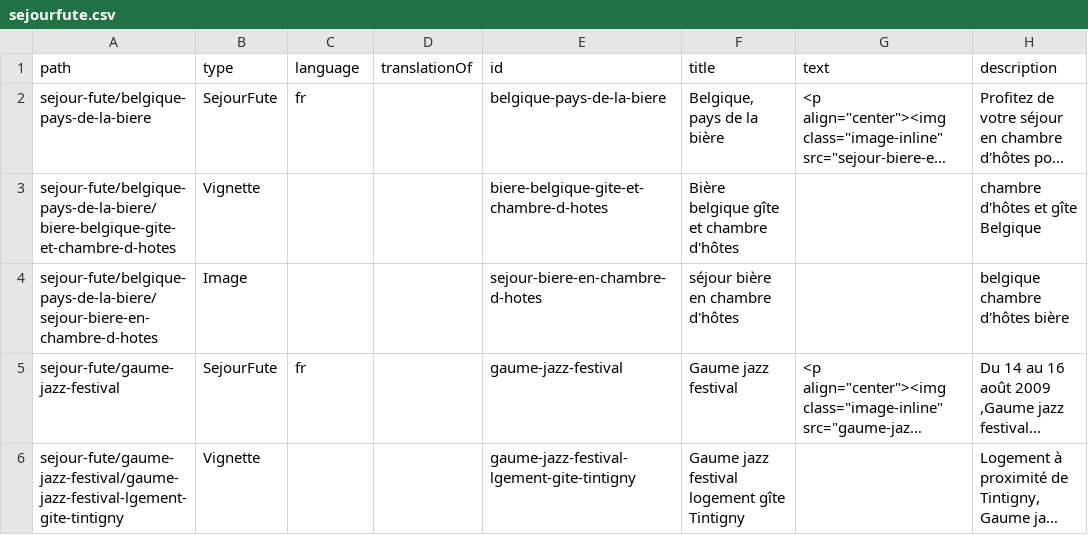
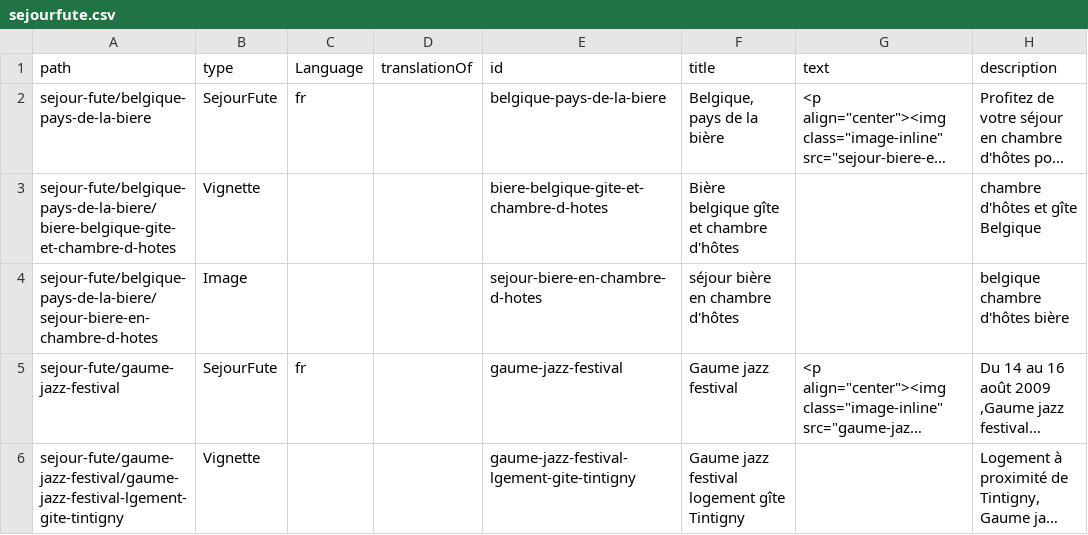
Before and after one commit to gitesdewallonie/gites.imports, a CSV file: gites/imports/import/sejourfute.csv, drawn as a sheet; only a part is shown; long unchanged cells end in …; the diff names each change by its address in the sheet, - before the commit and + after, or states it on an @@ line.

Commit message:
full import for idee sejour & sejour fute

```diff
--- a/gites/imports/import/sejourfute.csv
+++ b/gites/imports/import/sejourfute.csv
-C1: language
+C1: Language
```
Also changed, not shown: 10 other files.
